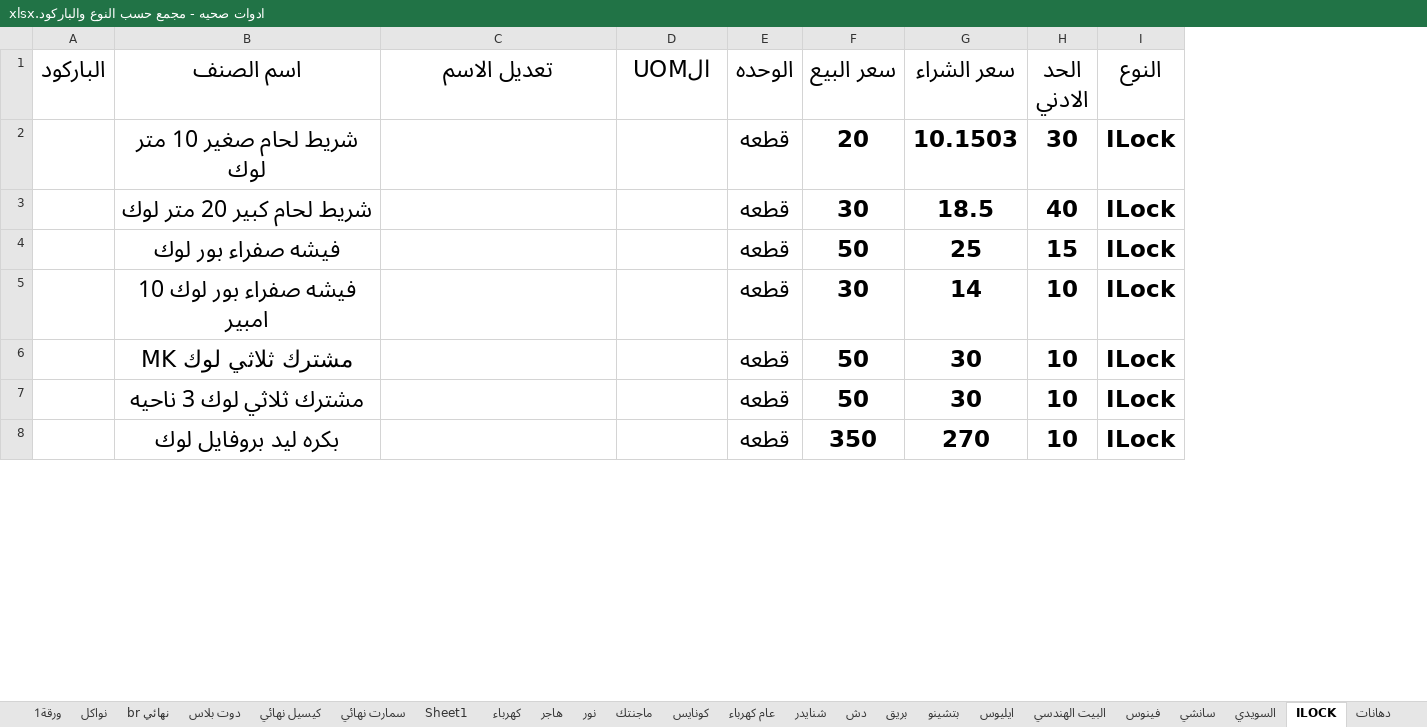
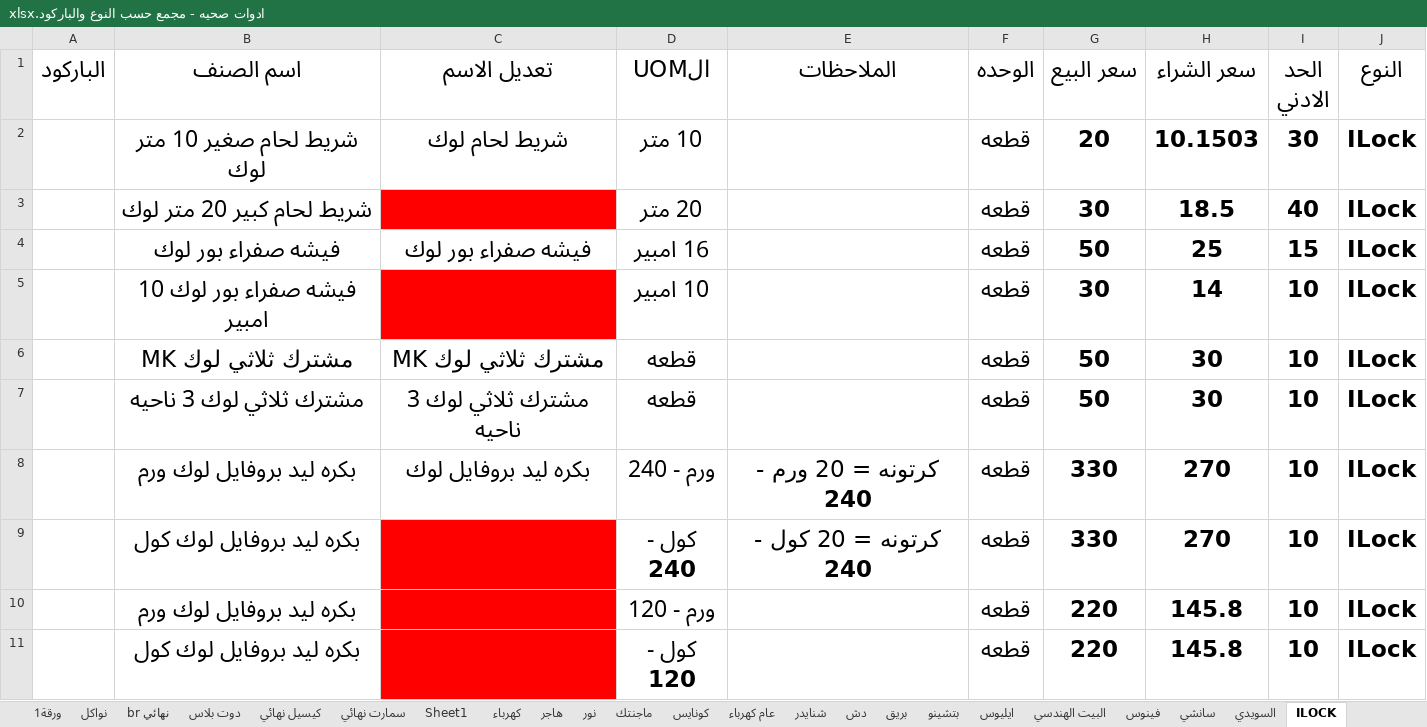
Before and after one commit to ahmedadeliteng/work, an Excel workbook: بنيان/اصناف تعديل لERPNEXT/ادوات صحيه - مجمع حسب النوع والباركود.xlsx, sheet ILOCK, drawn as a sheet; only a part is shown; values as stored, in another font and other column widths than the file's, no borders; addresses are those after the commit; the diff covers the shown part only; the diff names each change by its address in the sheet, - before the commit and + after, or states it on an @@ line.

```diff
--- a/بنيان/اصناف تعديل لERPNEXT/ادوات صحيه - مجمع حسب النوع والباركود.xlsx (sheet ILOCK)
+++ b/بنيان/اصناف تعديل لERPNEXT/ادوات صحيه - مجمع حسب النوع والباركود.xlsx (sheet ILOCK)
-sheet tab: دهانات
+column E (الملاحظات), row 9: كرتونه = 20 كول - 240
-C2 (تعديل الاسم): (empty)
+C2 (تعديل الاسم): شريط لحام لوك
-D2 (الUOM): (empty)
+D2 (الUOM): 10 متر
-C3 fill: none
+C3 fill: #FF0000
-D3 (الUOM): (empty)
+D3 (الUOM): 20 متر
-C4 (تعديل الاسم): (empty)
+C4 (تعديل الاسم): فيشه صفراء بور لوك
-D4 (الUOM): (empty)
+D4 (الUOM): 16 امبير
-C5 fill: none
+C5 fill: #FF0000
-D5 (الUOM): (empty)
+D5 (الUOM): 10 امبير
-C6 (تعديل الاسم): (empty)
+C6 (تعديل الاسم): مشترك ثلاثي لوك MK
-D6:D7 (الUOM): (empty)
+D6:D7 (الUOM): قطعه
-C7 (تعديل الاسم): (empty)
+C7 (تعديل الاسم): مشترك ثلاثي لوك 3 ناحيه
+row 8:  | بكره ليد بروفايل لوك ورم | بكره ليد بروفايل لوك | ورم - 240 | كرتونه = 20 ورم - 240 | قطعه | 330 | 270 | 10 | ILock
-B9 (اسم الصنف): بكره ليد بروفايل لوك
+B9 (اسم الصنف): بكره ليد بروفايل لوك كول
-C9 fill: none
+C9 fill: #FF0000
-D9 (الUOM): (empty)
+D9 (الUOM): كول - 240
-G9 (سعر البيع): 350
+G9 (سعر البيع): 330
+row 10:  | بكره ليد بروفايل لوك ورم |  | ورم - 120 |  | قطعه | 220 | 145.8 | 10 | ILock
+row 11:  | بكره ليد بروفايل لوك كول |  | كول - 120 |  | قطعه | 220 | 145.8 | 10 | ILock
```
Also changed, not shown: 43 edited cells and cell formats elsewhere in this sheet, sheet دش, sheet ماجنتك, sheet سانشي, sheet شنايدر, sheet نور, sheet كونايس, 4 more sheets, other sheet tabs, بنيان/اصناف تعديل لERPNEXT/بويات.xlsx, 2 other files.
